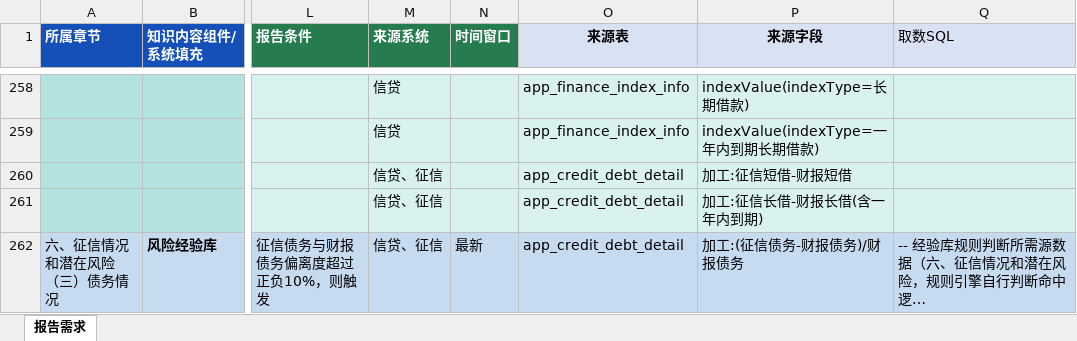
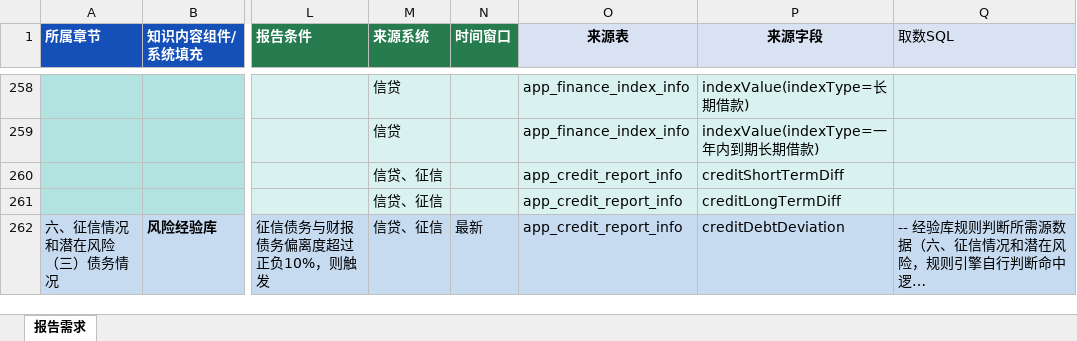
Before and after one commit to cyj666666/bosz-agent-backend, an Excel workbook: src/main/resources/sql/20260819/app层/数据映射细化V4.xlsx, sheet 报告需求, drawn as a sheet; only a part is shown, gaps mark what is left out; long unchanged cells end in …; values as stored, in another font and other column widths than the file's, no borders; the diff covers the shown part only; the diff names each change by its address in the sheet, - before the commit and + after, or states it on an @@ line.

```diff
--- a/src/main/resources/sql/20260819/app层/数据映射细化V4.xlsx (sheet 报告需求)
+++ b/src/main/resources/sql/20260819/app层/数据映射细化V4.xlsx (sheet 报告需求)
-O260:O262 (来源表): app_credit_debt_detail
+O260:O262 (来源表): app_credit_report_info
-P260 (来源字段): 加工:征信短借-财报短借
+P260 (来源字段): creditShortTermDiff
-P261 (来源字段): 加工:征信长借-财报长借(含一年内到期)
+P261 (来源字段): creditLongTermDiff
-P262 (来源字段): 加工:(征信债务-财报债务)/财报债务
+P262 (来源字段): creditDebtDeviation
```
Also changed, not shown: 13 edited cells elsewhere in this sheet, src/main/resources/sql/20260819/app层/数据字典.xlsx, 3 other files.
